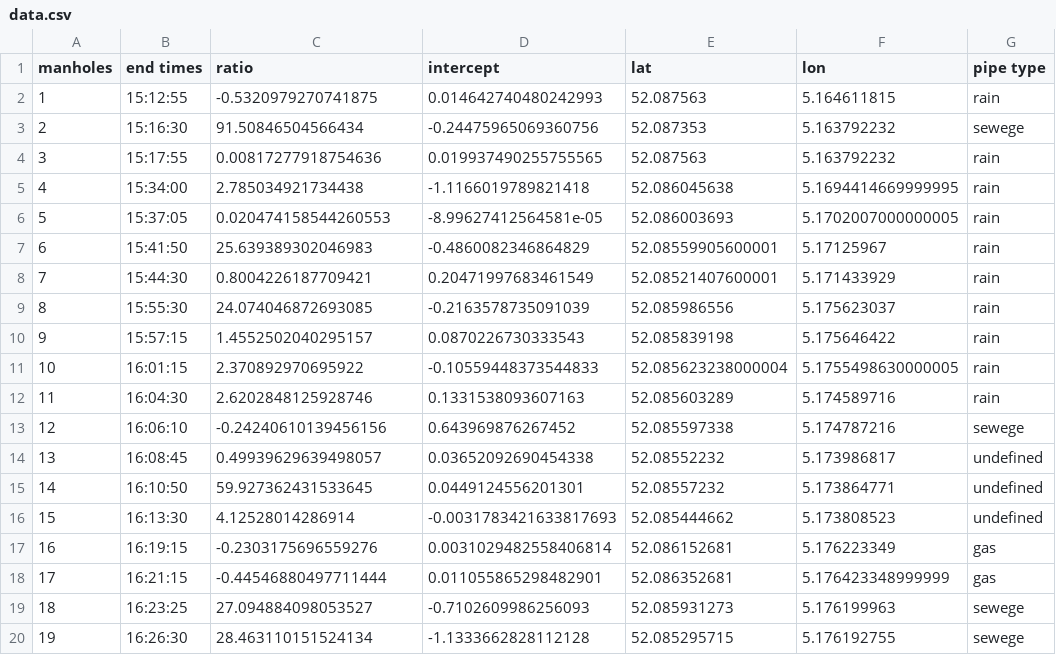
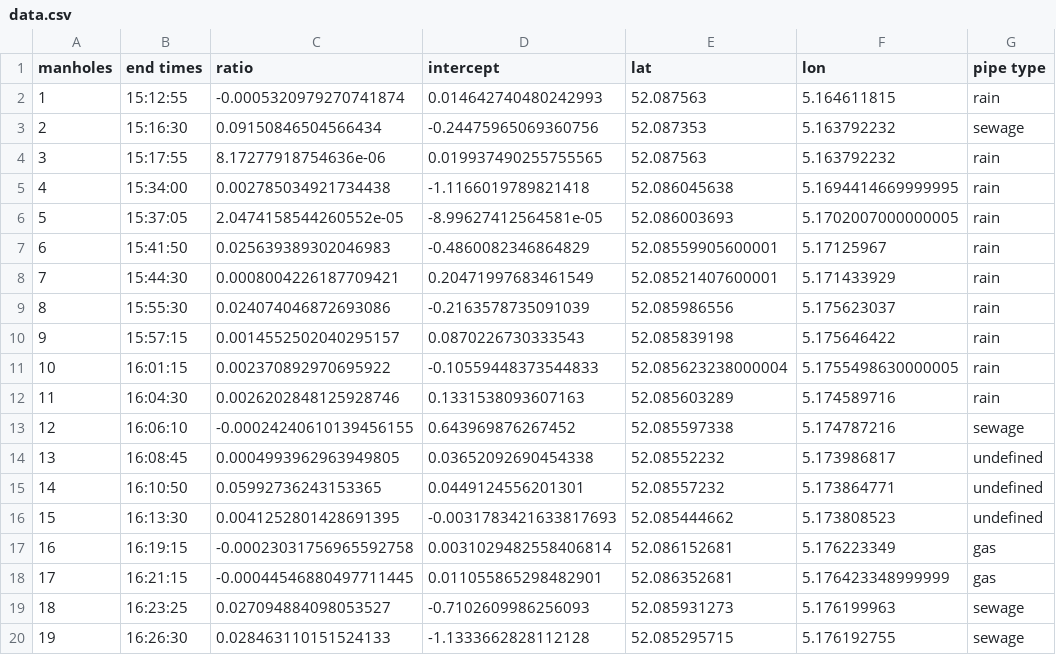
Before and after one commit to marius-schulz/ACCP_project, a CSV file: data.csv, drawn as a sheet.

```diff
--- a/data.csv
+++ b/data.csv
@@ -1,20 +1,20 @@
 manholes,end times,ratio,intercept,lat,lon,pipe type
-1,15:12:55,-0.5320979270741875,0.014642740480242993,52.087563,5.164611815,rain
-2,15:16:30,91.50846504566434,-0.24475965069360756,52.087353,5.163792232,sewege
-3,15:17:55,0.00817277918754636,0.019937490255755565,52.087563,5.163792232,rain
-4,15:34:00,2.785034921734438,-1.1166019789821418,52.086045638,5.1694414669999995,rain
-5,15:37:05,0.020474158544260553,-8.99627412564581e-05,52.086003693,5.1702007000000005,rain
-6,15:41:50,25.639389302046983,-0.4860082346864829,52.08559905600001,5.17125967,rain
-7,15:44:30,0.8004226187709421,0.20471997683461549,52.08521407600001,5.171433929,rain
-8,15:55:30,24.074046872693085,-0.2163578735091039,52.085986556,5.175623037,rain
-9,15:57:15,1.4552502040295157,0.0870226730333543,52.085839198,5.175646422,rain
-10,16:01:15,2.370892970695922,-0.10559448373544833,52.085623238000004,5.1755498630000005,rain
-11,16:04:30,2.6202848125928746,0.1331538093607163,52.085603289,5.174589716,rain
-12,16:06:10,-0.24240610139456156,0.643969876267452,52.085597338,5.174787216,sewege
-13,16:08:45,0.49939629639498057,0.03652092690454338,52.08552232,5.173986817,undefined
-14,16:10:50,59.927362431533645,0.0449124556201301,52.08557232,5.173864771,undefined
-15,16:13:30,4.12528014286914,-0.0031783421633817693,52.085444662,5.173808523,undefined
-16,16:19:15,-0.2303175696559276,0.0031029482558406814,52.086152681,5.176223349,gas
-17,16:21:15,-0.44546880497711444,0.011055865298482901,52.086352681,5.176423348999999,gas
-18,16:23:25,27.094884098053527,-0.7102609986256093,52.085931273,5.176199963,sewege
-19,16:26:30,28.463110151524134,-1.1333662828112128,52.085295715,5.176192755,sewege
+1,15:12:55,-0.0005320979270741874,0.014642740480242993,52.087563,5.164611815,rain
+2,15:16:30,0.09150846504566434,-0.24475965069360756,52.087353,5.163792232,sewage
+3,15:17:55,8.17277918754636e-06,0.019937490255755565,52.087563,5.163792232,rain
+4,15:34:00,0.002785034921734438,-1.1166019789821418,52.086045638,5.1694414669999995,rain
+5,15:37:05,2.0474158544260552e-05,-8.99627412564581e-05,52.086003693,5.1702007000000005,rain
+6,15:41:50,0.025639389302046983,-0.4860082346864829,52.08559905600001,5.17125967,rain
+7,15:44:30,0.0008004226187709421,0.20471997683461549,52.08521407600001,5.171433929,rain
+8,15:55:30,0.024074046872693086,-0.2163578735091039,52.085986556,5.175623037,rain
+9,15:57:15,0.0014552502040295157,0.0870226730333543,52.085839198,5.175646422,rain
+10,16:01:15,0.002370892970695922,-0.10559448373544833,52.085623238000004,5.1755498630000005,rain
+11,16:04:30,0.0026202848125928746,0.1331538093607163,52.085603289,5.174589716,rain
+12,16:06:10,-0.00024240610139456155,0.643969876267452,52.085597338,5.174787216,sewage
+13,16:08:45,0.0004993962963949805,0.03652092690454338,52.08552232,5.173986817,undefined
+14,16:10:50,0.05992736243153365,0.0449124556201301,52.08557232,5.173864771,undefined
+15,16:13:30,0.0041252801428691395,-0.0031783421633817693,52.085444662,5.173808523,undefined
+16,16:19:15,-0.00023031756965592758,0.0031029482558406814,52.086152681,5.176223349,gas
+17,16:21:15,-0.00044546880497711445,0.011055865298482901,52.086352681,5.176423348999999,gas
+18,16:23:25,0.027094884098053527,-0.7102609986256093,52.085931273,5.176199963,sewage
+19,16:26:30,0.028463110151524133,-1.1333662828112128,52.085295715,5.176192755,sewage
```
Also changed, not shown: coordinates.csv, 22 other files.
